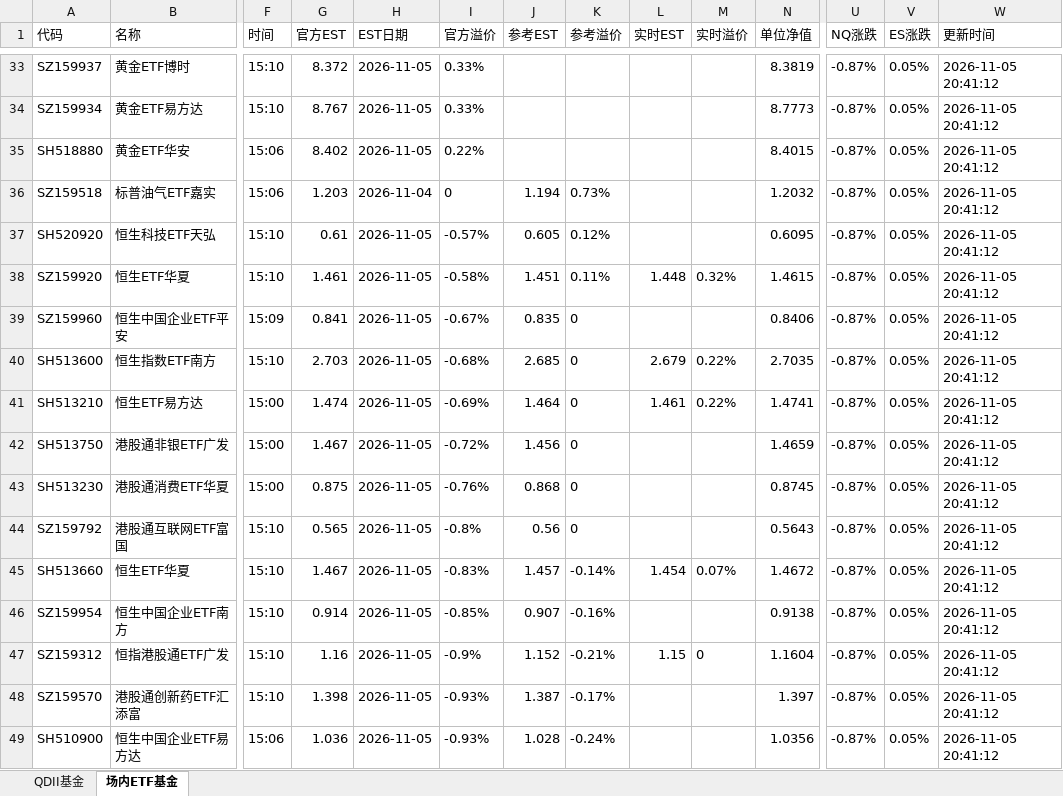
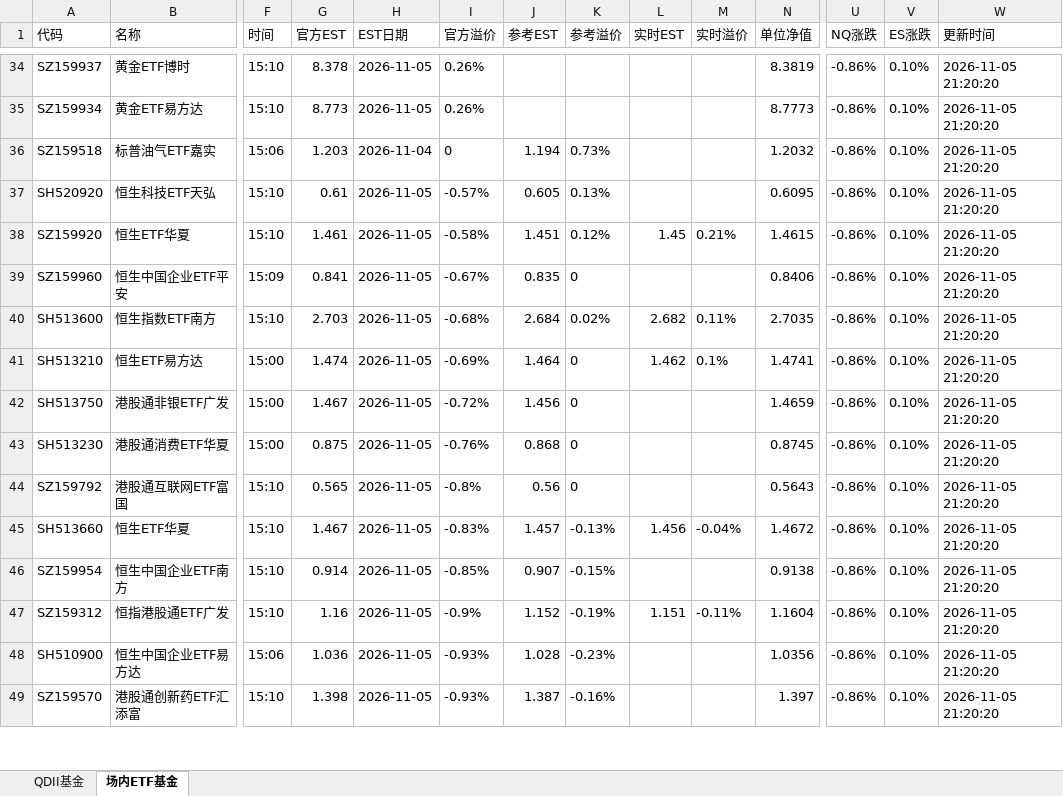
Before and after one commit to codes84/etf-monitor, an Excel workbook: palmmicro.xlsx, sheet 场内ETF基金, drawn as a sheet; only a part is shown, gaps mark what is left out; values as stored, in another font and other column widths than the file's, no borders; removed rows and columns are numbered as before the commit, all else as after; rows hold the shown columns only; the diff covers the shown part only; the diff names each change by its address in the sheet, - before the commit and + after, or states it on an @@ line.

```diff
--- a/palmmicro.xlsx (sheet 场内ETF基金)
+++ b/palmmicro.xlsx (sheet 场内ETF基金)
-G34 (官方EST): 8.372
+G34 (官方EST): 8.378
-I34:I35 (官方溢价): 0.33%
+I34:I35 (官方溢价): 0.26%
-U34:U35 (NQ涨跌): -0.87%
+U34:U35 (NQ涨跌): -0.86%
-V34:V35 (ES涨跌): 0.05%
+V34:V35 (ES涨跌): 0.10%
-W34:W35 (更新时间): 2026-11-05 20:41:12
+W34:W35 (更新时间): 2026-11-05 21:20:20
-G35 (官方EST): 8.767
+G35 (官方EST): 8.773
-row 35: SH518880 | 黄金ETF华安 | 15:06 | 8.402 | 2026-11-05 | 0.22% |  |  |  |  | 8.4015 | -0.87% | 0.05% | 2026-11-05 20:41:12
-U36:U47 (NQ涨跌): -0.87%
+U36:U47 (NQ涨跌): -0.86%
-V36:V47 (ES涨跌): 0.05%
+V36:V47 (ES涨跌): 0.10%
-W36:W47 (更新时间): 2026-11-05 20:41:12
+W36:W47 (更新时间): 2026-11-05 21:20:20
-K37 (参考溢价): 0.12%
+K37 (参考溢价): 0.13%
-K38 (参考溢价): 0.11%
+K38 (参考溢价): 0.12%
-L38 (实时EST): 1.448
+L38 (实时EST): 1.45
-M38 (实时溢价): 0.32%
+M38 (实时溢价): 0.21%
-J40 (参考EST): 2.685
+J40 (参考EST): 2.684
-K40 (参考溢价): 0
+K40 (参考溢价): 0.02%
-L40 (实时EST): 2.679
+L40 (实时EST): 2.682
-M40 (实时溢价): 0.22%
+M40 (实时溢价): 0.11%
-L41 (实时EST): 1.461
+L41 (实时EST): 1.462
-M41 (实时溢价): 0.22%
+M41 (实时溢价): 0.1%
-K45 (参考溢价): -0.14%
+K45 (参考溢价): -0.13%
-L45 (实时EST): 1.454
+L45 (实时EST): 1.456
-M45 (实时溢价): 0.07%
+M45 (实时溢价): -0.04%
-K46 (参考溢价): -0.16%
+K46 (参考溢价): -0.15%
-K47 (参考溢价): -0.21%
+K47 (参考溢价): -0.19%
-L47 (实时EST): 1.15
+L47 (实时EST): 1.151
-M47 (实时溢价): 0
+M47 (实时溢价): -0.11%
-row 48: SZ159570 | 港股通创新药ETF汇添富 | 15:10 | 1.398 | 2026-11-05 | -0.93% | 1.387 | -0.17% |  |  | 1.397 | -0.87% | 0.05% | 2026-11-05 20:41:12
-K48 (参考溢价): -0.24%
+K48 (参考溢价): -0.23%
-U48 (NQ涨跌): -0.87%
+U48 (NQ涨跌): -0.86%
-V48 (ES涨跌): 0.05%
+V48 (ES涨跌): 0.10%
-W48 (更新时间): 2026-11-05 20:41:12
+W48 (更新时间): 2026-11-05 21:20:20
+row 49: SZ159570 | 港股通创新药ETF汇添富 | 15:10 | 1.398 | 2026-11-05 | -0.93% | 1.387 | -0.16% |  |  | 1.397 | -0.86% | 0.10% | 2026-11-05 21:20:20
```
Also changed, not shown: 6 added rows, 5 removed rows and 193 edited cells elsewhere in this sheet, sheet QDII基金, 1 other file.
